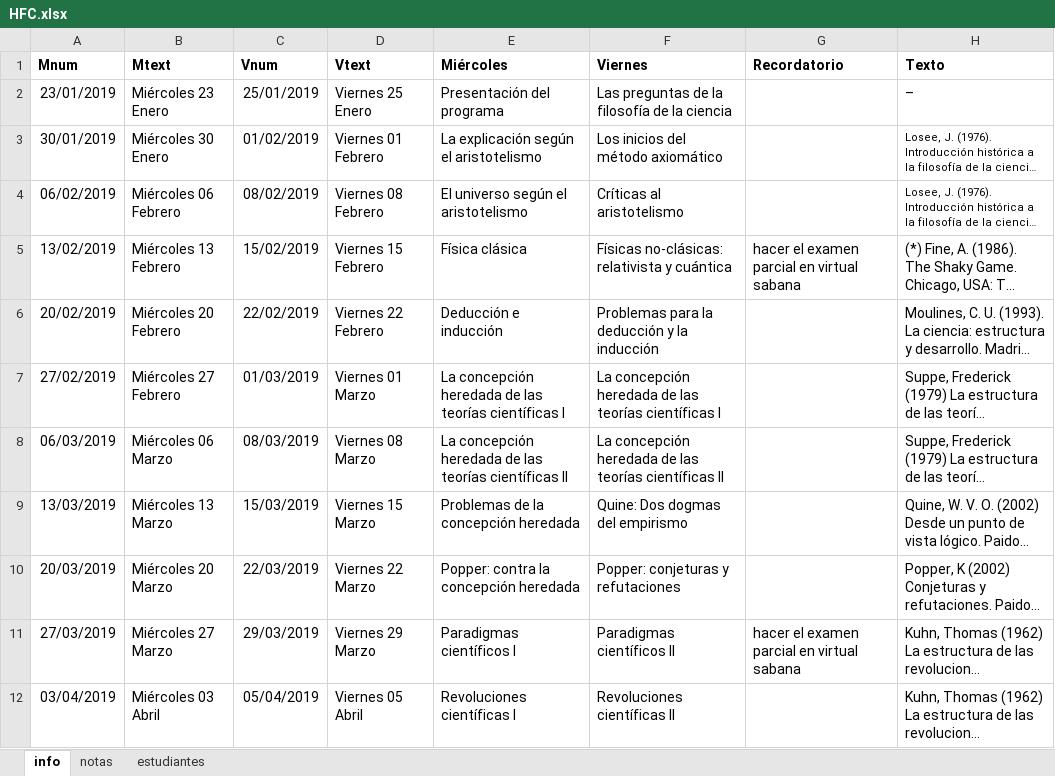
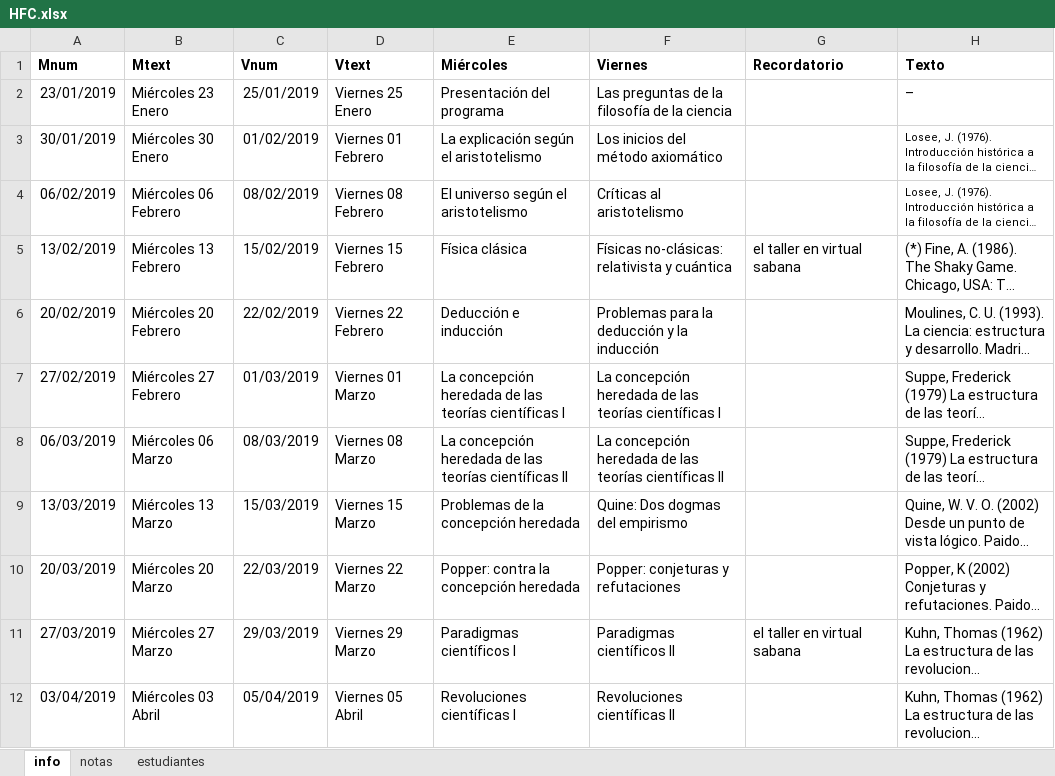
Before and after one commit to jcunisabana/HFC2019I, an Excel workbook: HFC.xlsx, sheet info, drawn as a sheet; only a part is shown; long unchanged cells end in …; values as stored, in another font and other column widths than the file's, no borders; the diff names each change by its address in the sheet, - before the commit and + after, or states it on an @@ line.

```diff
--- a/HFC.xlsx (sheet info)
+++ b/HFC.xlsx (sheet info)
-G5 (Recordatorio): hacer el examen parcial en virtual sabana
+G5 (Recordatorio): el taller en virtual sabana
-G11 (Recordatorio): hacer el examen parcial en virtual sabana
+G11 (Recordatorio): el taller en virtual sabana
```
Also changed, not shown: 6 other files.
